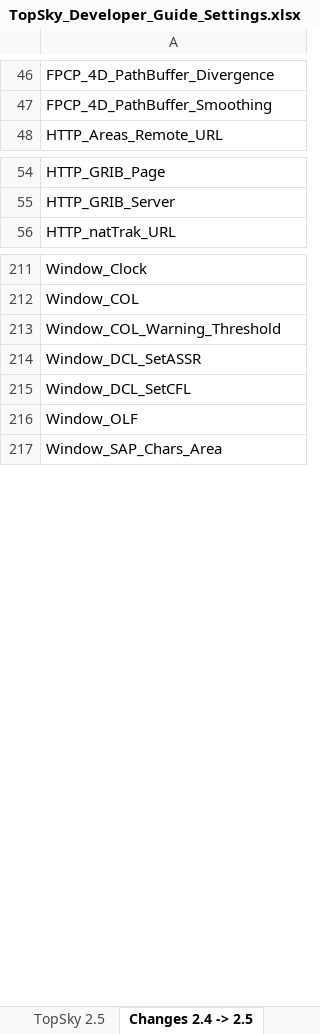
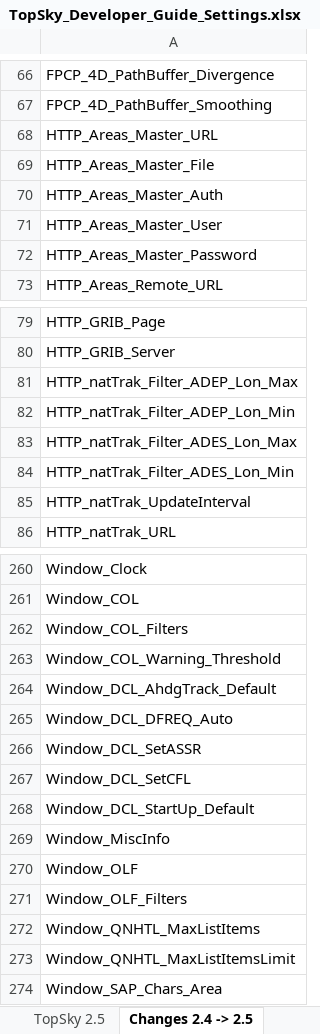
Before and after one commit to VATSIM-UK/uk-controller-pack, an Excel workbook: _docs/TopSky Dev Guides/TopSky_Developer_Guide_Settings.xlsx, sheet Changes 2.4 -> 2.5, drawn as a sheet; only a part is shown, gaps mark what is left out; values as stored, in another font and other column widths than the file's, no borders; conditional formats not drawn; the diff covers the shown part only; the diff names each change by its address in the sheet, - before the commit and + after, or states it on an @@ line.

```diff
--- a/_docs/TopSky Dev Guides/TopSky_Developer_Guide_Settings.xlsx (sheet Changes 2.4 -> 2.5)
+++ b/_docs/TopSky Dev Guides/TopSky_Developer_Guide_Settings.xlsx (sheet Changes 2.4 -> 2.5)
+row 68: HTTP_Areas_Master_URL
+row 69: HTTP_Areas_Master_File
+row 70: HTTP_Areas_Master_Auth
+row 71: HTTP_Areas_Master_User
+row 72: HTTP_Areas_Master_Password
+row 81: HTTP_natTrak_Filter_ADEP_Lon_Max
+row 82: HTTP_natTrak_Filter_ADEP_Lon_Min
+row 83: HTTP_natTrak_Filter_ADES_Lon_Max
+row 84: HTTP_natTrak_Filter_ADES_Lon_Min
+row 85: HTTP_natTrak_UpdateInterval
+row 262: Window_COL_Filters
+row 264: Window_DCL_AhdgTrack_Default
+row 265: Window_DCL_DFREQ_Auto
+row 268: Window_DCL_StartUp_Default
+row 269: Window_MiscInfo
+row 271: Window_OLF_Filters
+row 272: Window_QNHTL_MaxListItems
+row 273: Window_QNHTL_MaxListItemsLimit
```
Also changed, not shown: 46 added rows and 1 moved row elsewhere in this sheet, sheet TopSky 2.5, 14 other files.
